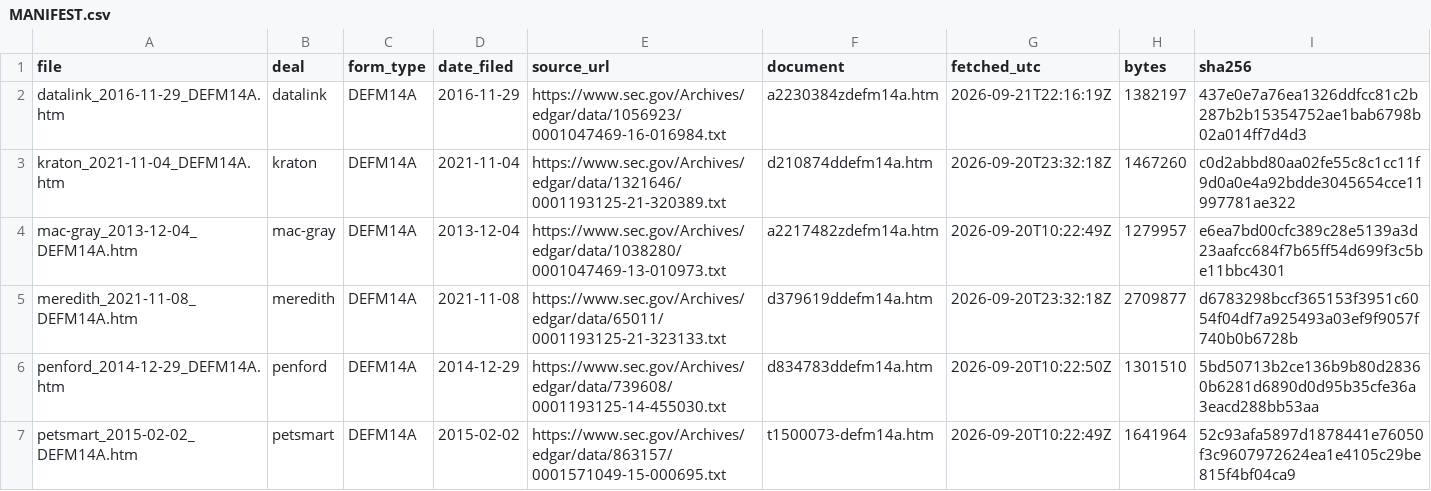
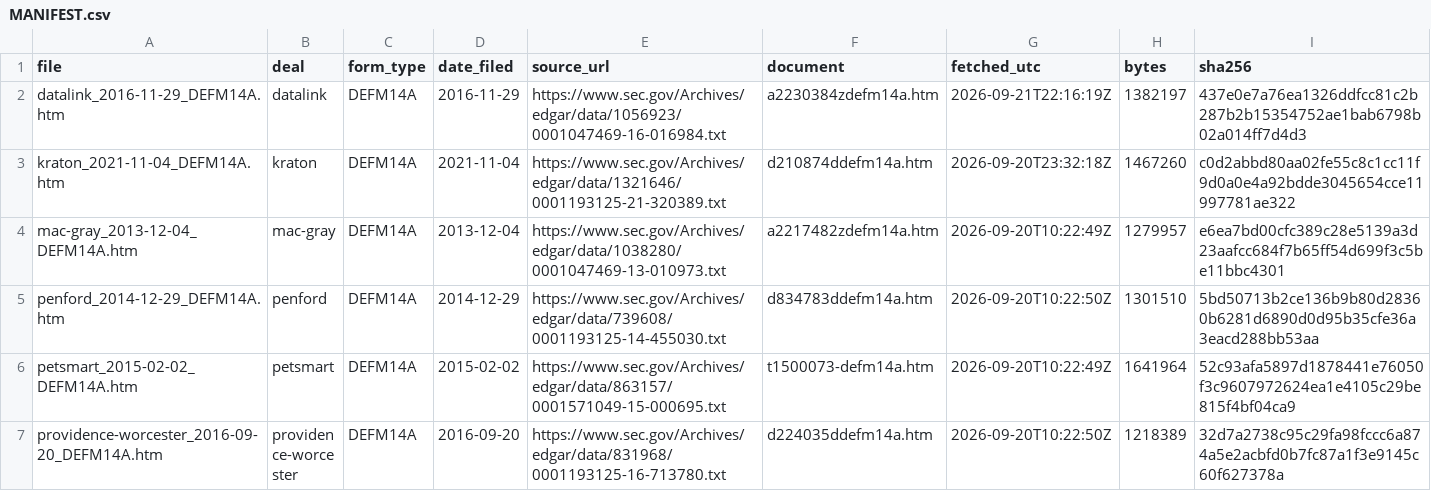
Before and after one commit to Austin-j-li/sec-auction, a CSV file: raw_filing/MANIFEST.csv, drawn as a sheet; only a part is shown; the shorter side is filled out with more unchanged rows.

```diff
--- a/raw_filing/MANIFEST.csv
+++ b/raw_filing/MANIFEST.csv
@@ -4,3 +4,2 @@ kraton_2021-11-04_DEFM14A.htm,kraton,DEFM14A,2021-11-04,https://www.sec.gov/Arch
 mac-gray_2013-12-04_DEFM14A.htm,mac-gray,DEFM14A,2013-12-04,https://www.sec.gov/Archives/edgar/data/1038280/0001047469-13-010973.txt,a2217482zdefm14a.htm,2026-09-20T10:22:49Z,1279957,e6ea7bd00cfc389c28e5139a3d23aafcc684f7b65ff54d699f3c5be11bbc4301
-meredith_2021-11-08_DEFM14A.htm,meredith,DEFM14A,2021-11-08,https://www.sec.gov/Archives/edgar/data/65011/0001193125-21-323133.txt,d379619ddefm14a.htm,2026-09-20T23:32:18Z,2709877,d6783298bccf365153f3951c6054f04df7a925493a03ef9f9057f740b0b6728b
 penford_2014-12-29_DEFM14A.htm,penford,DEFM14A,2014-12-29,https://www.sec.gov/Archives/edgar/data/739608/0001193125-14-455030.txt,d834783ddefm14a.htm,2026-09-20T10:22:50Z,1301510,5bd50713b2ce136b9b80d28360b6281d6890d0d95b35cfe36a3eacd288bb53aa
```
Also changed, not shown: ref/seed.csv, 13 other files.
